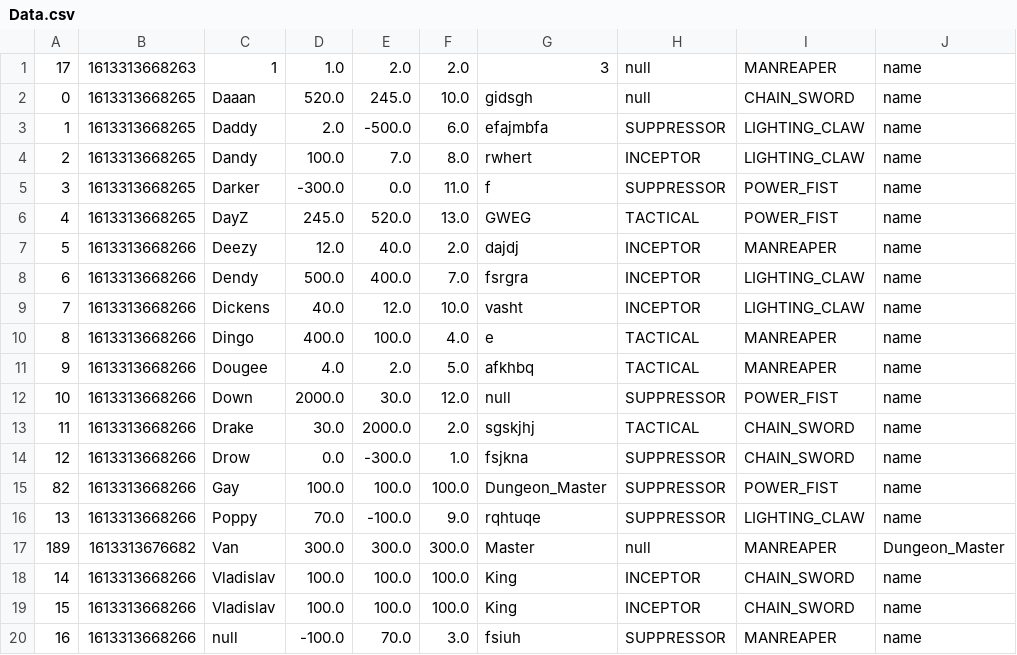
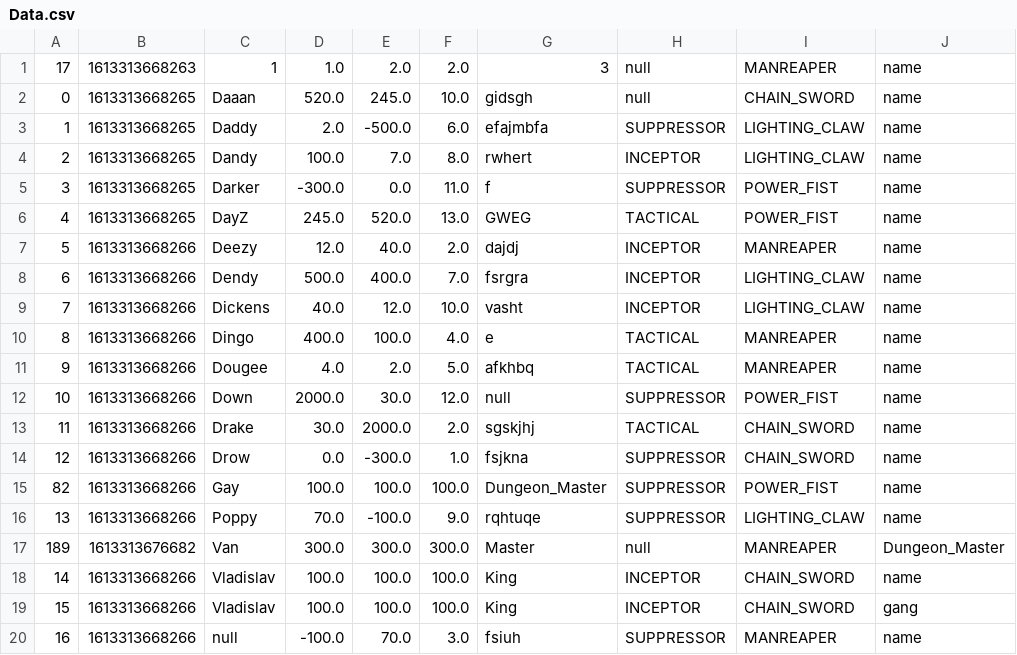
Before and after one commit to Leatherlord/LabsProgramming, a CSV file: Lab5/Data.csv, drawn as a sheet.

```diff
--- a/Lab5/Data.csv
+++ b/Lab5/Data.csv
@@ -18,3 +18,3 @@
 14,1613313668266,Vladislav,100.0,100.0,100.0,King,INCEPTOR,CHAIN_SWORD,name
-15,1613313668266,Vladislav,100.0,100.0,100.0,King,INCEPTOR,CHAIN_SWORD,name
+15,1613313668266,Vladislav,100.0,100.0,100.0,King,INCEPTOR,CHAIN_SWORD,gang
 16,1613313668266,null,-100.0,70.0,3.0,fsiuh,SUPPRESSOR,MANREAPER,name
```
Also changed, not shown: 21 other files.
